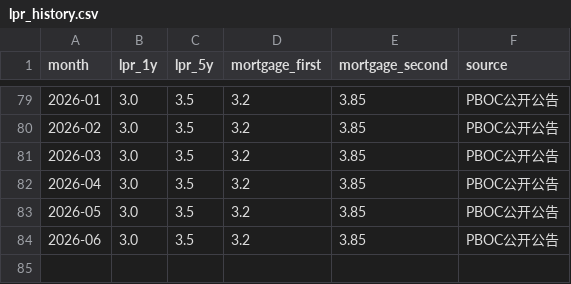
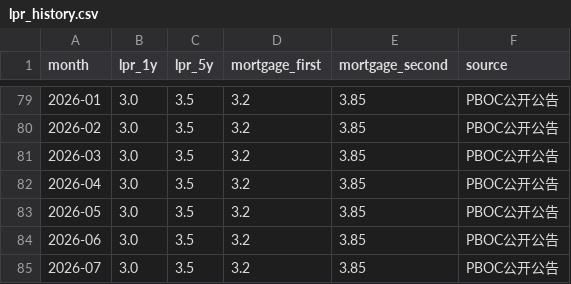
Before and after one commit to xuefeng0324/realty, a CSV file: realty_app/static/seed/lpr_history.csv, drawn as a sheet; only a part is shown, gaps mark what is left out; the diff names each change by its address in the sheet, - before the commit and + after, or states it on an @@ line.

```diff
--- a/realty_app/static/seed/lpr_history.csv
+++ b/realty_app/static/seed/lpr_history.csv
+row 85: 2026-07 | 3.0 | 3.5 | 3.2 | 3.85 | PBOC公开公告
```
Also changed, not shown: 11 other files.
